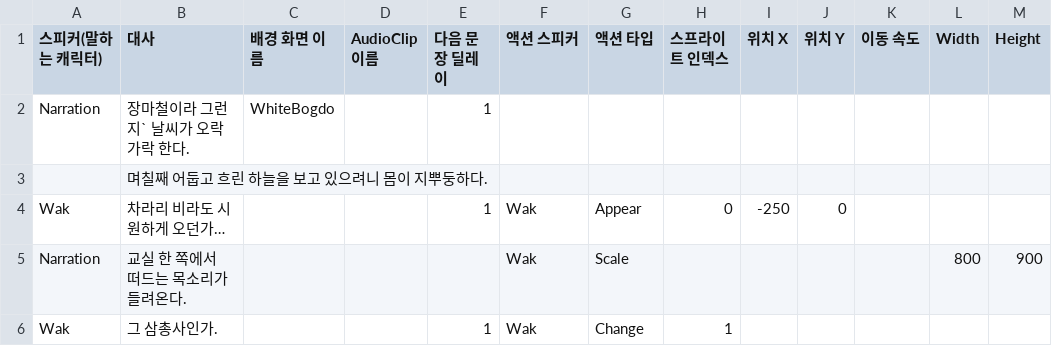
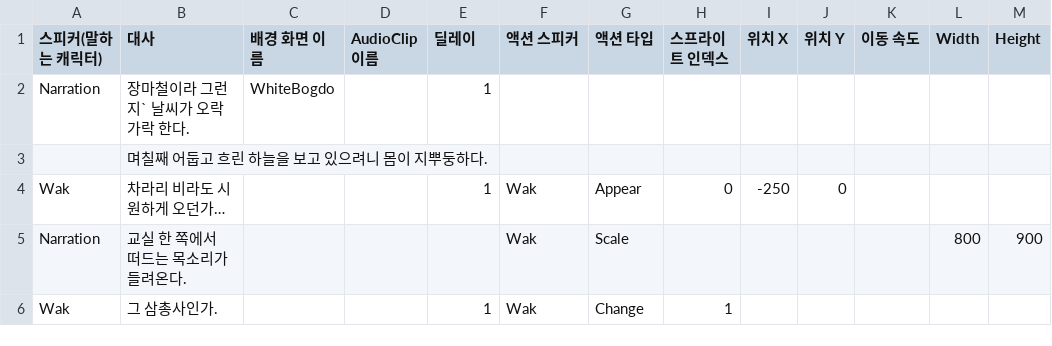
Before and after one commit to jamZara9/Mirror, a CSV file: Assets/DialogueTest/Story CSV File/prologue 1 - 1.csv, drawn as a sheet; only a part is shown; the diff names each change by its address in the sheet, - before the commit and + after, or states it on an @@ line.

Commit message:
Fix :: DialogueTest 내 폴더 정리

```diff
--- a/Assets/DialogueTest/Story CSV File/prologue 1 - 1.csv
+++ b/Assets/DialogueTest/Story CSV File/prologue 1 - 1.csv
-E1: 다음 문장 딜레이
+E1: 딜레이
```
Also changed, not shown: 15 other files.
